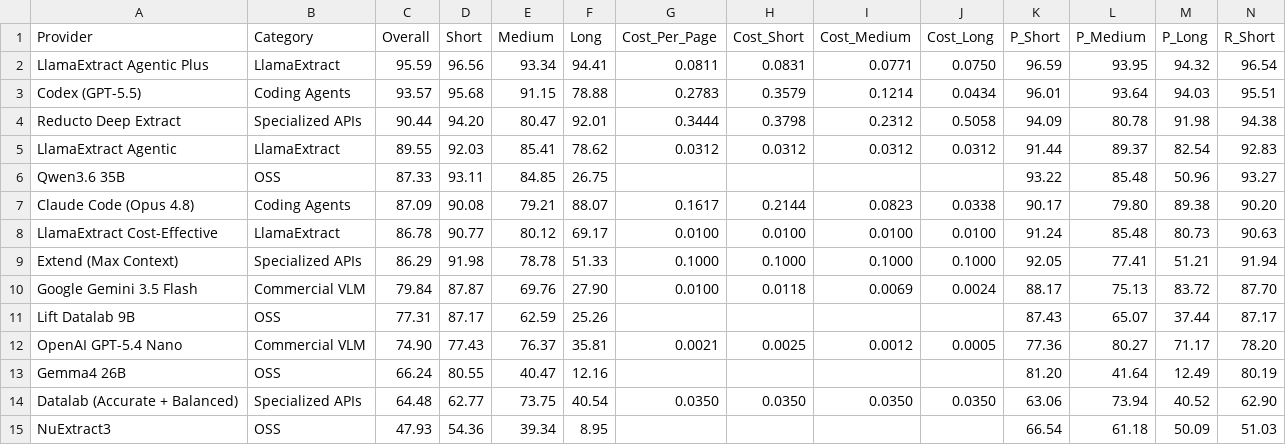
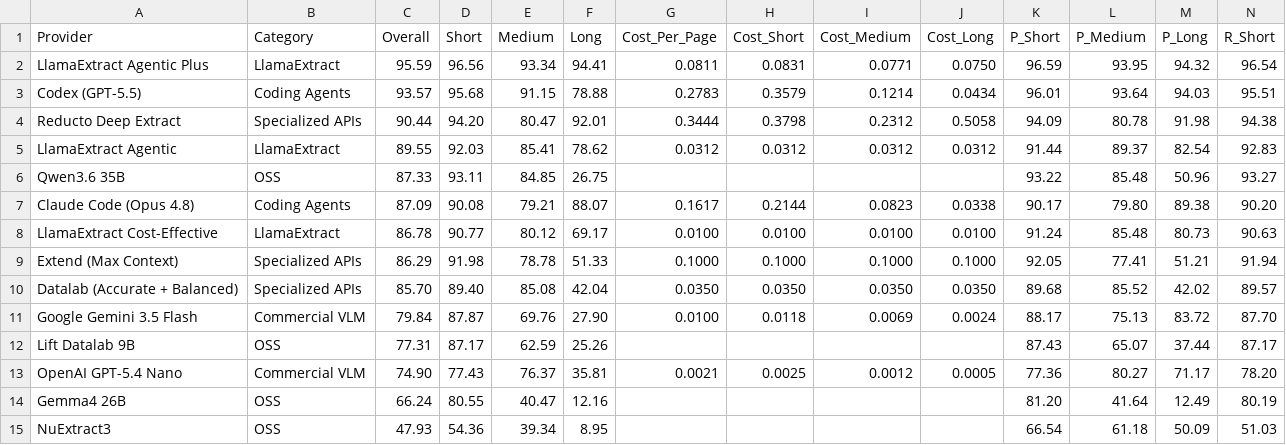
Before and after one commit to Firas013/ArabicFinBench, a CSV file: leaderboard.csv, drawn as a sheet; only a part is shown; removed rows and columns are numbered as before the commit, all else as after; rows hold the shown columns only; the diff names each change by its address in the sheet, - before the commit and + after, or states it on an @@ line.

Commit message:
Strip Datalab _meta sidecars from extracted_data (#3)
* Strip Datalab _meta sidecars from extracted_data

Datalab's extract API interleaves per-field metadata with the extracted
values inside extraction_schema_json. The provider stripped the documented
{field}_citations and {field}_score sidecars, but balanced extraction mode
attaches a {field}_meta sidecar that was left in place, so every one was
scored as an extra predicted value against ground truth that has no such
key.

Strip *_meta alongside the other sidecar suffixes and skip it in the
citation collector so its inner citations list does not produce spurious
FieldCitation entries. Refresh the Datalab row on the leaderboard: overall
value F1 64.48 -> 85.70.

* Rename extract datalab test to avoid module basename collision

```diff
--- a/leaderboard.csv
+++ b/leaderboard.csv
+row 10: Datalab (Accurate + Balanced) | Specialized APIs | 85.70 | 89.40 | 85.08 | 42.04 | 0.0350 | 0.0350 | 0.0350 | 0.0350 | 89.68 | 85.52 | 42.02 | 89.57
-row 14: Datalab (Accurate + Balanced) | Specialized APIs | 64.48 | 62.77 | 73.75 | 40.54 | 0.0350 | 0.0350 | 0.0350 | 0.0350 | 63.06 | 73.94 | 40.52 | 62.90
```
Also changed, not shown: 3 other files.
